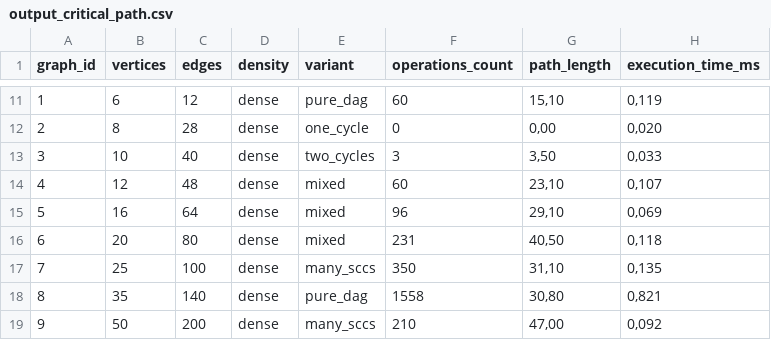
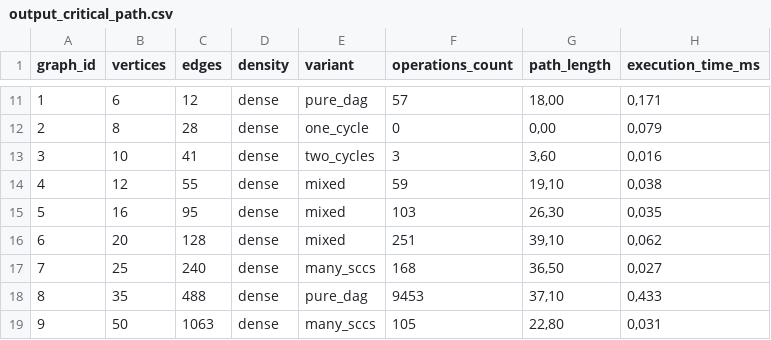
Before and after one commit to SoftSarang/DAA_assignment4, a CSV file: data/output_critical_path.csv, drawn as a sheet; only a part is shown, gaps mark what is left out; the diff covers the shown part only.

```diff
--- a/data/output_critical_path.csv
+++ b/data/output_critical_path.csv
@@ -11,9 +11,9 @@ graph_id;vertices;edges;density;variant;operations_count;path_length;execution_t
-1;6;12;dense;pure_dag;60;15,10;0,119
-2;8;28;dense;one_cycle;0;0,00;0,020
-3;10;40;dense;two_cycles;3;3,50;0,033
-4;12;48;dense;mixed;60;23,10;0,107
-5;16;64;dense;mixed;96;29,10;0,069
-6;20;80;dense;mixed;231;40,50;0,118
-7;25;100;dense;many_sccs;350;31,10;0,135
-8;35;140;dense;pure_dag;1558;30,80;0,821
-9;50;200;dense;many_sccs;210;47,00;0,092
+1;6;12;dense;pure_dag;57;18,00;0,171
+2;8;28;dense;one_cycle;0;0,00;0,079
+3;10;41;dense;two_cycles;3;3,60;0,016
+4;12;55;dense;mixed;59;19,10;0,038
+5;16;95;dense;mixed;103;26,30;0,035
+6;20;128;dense;mixed;251;39,10;0,062
+7;25;240;dense;many_sccs;168;36,50;0,027
+8;35;488;dense;pure_dag;9453;37,10;0,433
+9;50;1063;dense;many_sccs;105;22,80;0,031
```
Also changed, not shown: 32 edited cells elsewhere in this file, data/output_scc.csv, data/output_short_path.csv, 8 other files.
